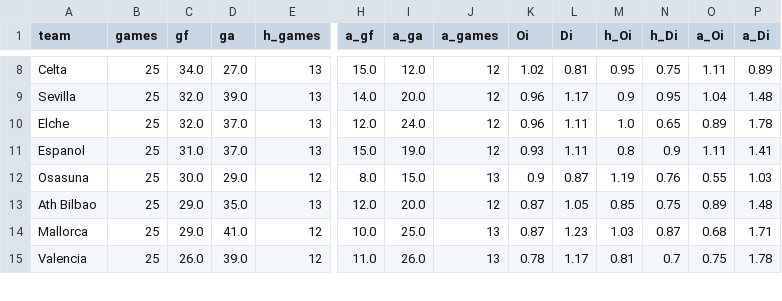
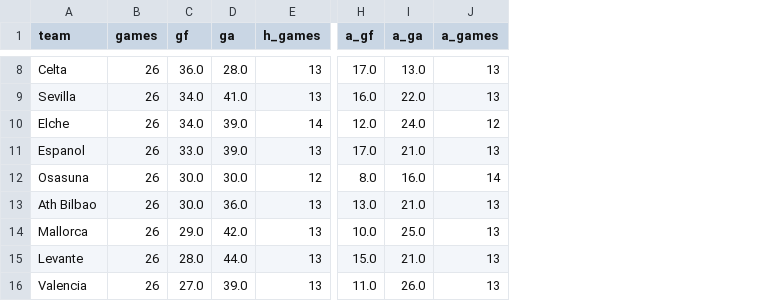
Before and after one commit to yutsz1203/FPL-Transfer-Planner, a CSV file: teams/results/ESP_teams_currentseason.csv, drawn as a sheet; only a part is shown, gaps mark what is left out; removed rows and columns are numbered as before the commit, all else as after; rows hold the shown columns only; the diff covers the shown part only; the diff names each change by its address in the sheet, - before the commit and + after, or states it on an @@ line.

```diff
--- a/teams/results/ESP_teams_currentseason.csv
+++ b/teams/results/ESP_teams_currentseason.csv
-column K (Oi), rows 8-15: 1.02 | 0.96 | 0.96 | 0.93 | 0.9 | 0.87 | 0.87 | 0.78
-column L (Di), rows 8-15: 0.81 | 1.17 | 1.11 | 1.11 | 0.87 | 1.05 | 1.23 | 1.17
-column M (h_Oi), rows 8-15: 0.95 | 0.9 | 1.0 | 0.8 | 1.19 | 0.85 | 1.03 | 0.81
-column N (h_Di), rows 8-15: 0.75 | 0.95 | 0.65 | 0.9 | 0.76 | 0.75 | 0.87 | 0.7
-column O (a_Oi), rows 8-15: 1.11 | 1.04 | 0.89 | 1.11 | 0.55 | 0.89 | 0.68 | 0.75
-column P (a_Di), rows 8-15: 0.89 | 1.48 | 1.78 | 1.41 | 1.03 | 1.48 | 1.71 | 1.78
-B8:B14 (games): 25
+B8:B14 (games): 26
-C8 (gf): 34.0
+C8 (gf): 36.0
-D8 (ga): 27.0
+D8 (ga): 28.0
-H8 (a_gf): 15.0
+H8 (a_gf): 17.0
-I8 (a_ga): 12.0
+I8 (a_ga): 13.0
-J8:J9 (a_games): 12
+J8:J9 (a_games): 13
-C9:C10 (gf): 32.0
+C9:C10 (gf): 34.0
-D9 (ga): 39.0
+D9 (ga): 41.0
-H9 (a_gf): 14.0
+H9 (a_gf): 16.0
-I9 (a_ga): 20.0
+I9 (a_ga): 22.0
-D10:D11 (ga): 37.0
+D10:D11 (ga): 39.0
-E10 (h_games): 13
+E10 (h_games): 14
-C11 (gf): 31.0
+C11 (gf): 33.0
-H11 (a_gf): 15.0
+H11 (a_gf): 17.0
-I11 (a_ga): 19.0
+I11 (a_ga): 21.0
-J11 (a_games): 12
+J11 (a_games): 13
-D12 (ga): 29.0
+D12 (ga): 30.0
-I12 (a_ga): 15.0
+I12 (a_ga): 16.0
-J12 (a_games): 13
+J12 (a_games): 14
-C13 (gf): 29.0
+C13 (gf): 30.0
-D13 (ga): 35.0
+D13 (ga): 36.0
-H13 (a_gf): 12.0
+H13 (a_gf): 13.0
-I13 (a_ga): 20.0
+I13 (a_ga): 21.0
-J13 (a_games): 12
+J13 (a_games): 13
-D14 (ga): 41.0
+D14 (ga): 42.0
-E14 (h_games): 12
+E14 (h_games): 13
+row 15: Levante | 26 | 28.0 | 44.0 | 13 | 15.0 | 21.0 | 13
-B16 (games): 25
+B16 (games): 26
-C16 (gf): 26.0
+C16 (gf): 27.0
-E16 (h_games): 12
+E16 (h_games): 13
```
Also changed, not shown: 1 removed row and 58 edited cells elsewhere in this file, teams/results/ENG_teams_currentseason.csv, teams/results/ENG_teams_last5games.csv, 57 other files.
